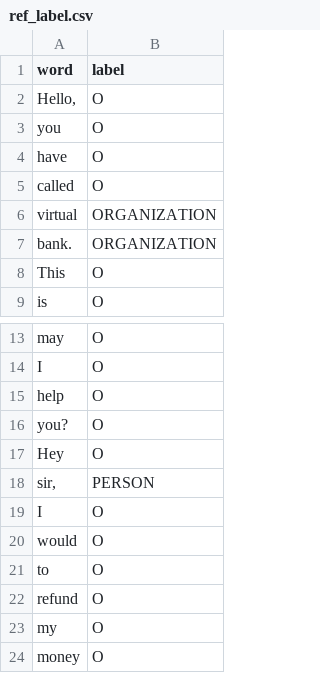
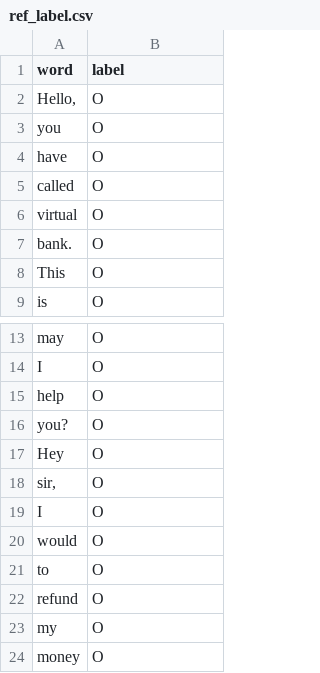
Before and after one commit to sandnattanicha/Final-Project, a CSV file: data/Text files/ref_label.csv, drawn as a sheet; only a part is shown, gaps mark what is left out; the diff covers the shown part only.

```diff
--- a/data/Text files/ref_label.csv
+++ b/data/Text files/ref_label.csv
@@ -5,4 +5,4 @@ have,O
 called,O
-virtual,ORGANIZATION
-bank.,ORGANIZATION
+virtual,O
+bank.,O
 This,O
@@ -17,3 +17,3 @@ you?,O
 Hey,O
-"sir,",PERSON
+"sir,",O
 I,O
```
Also changed, not shown: 48 removed rows elsewhere in this file, 8 other files.
